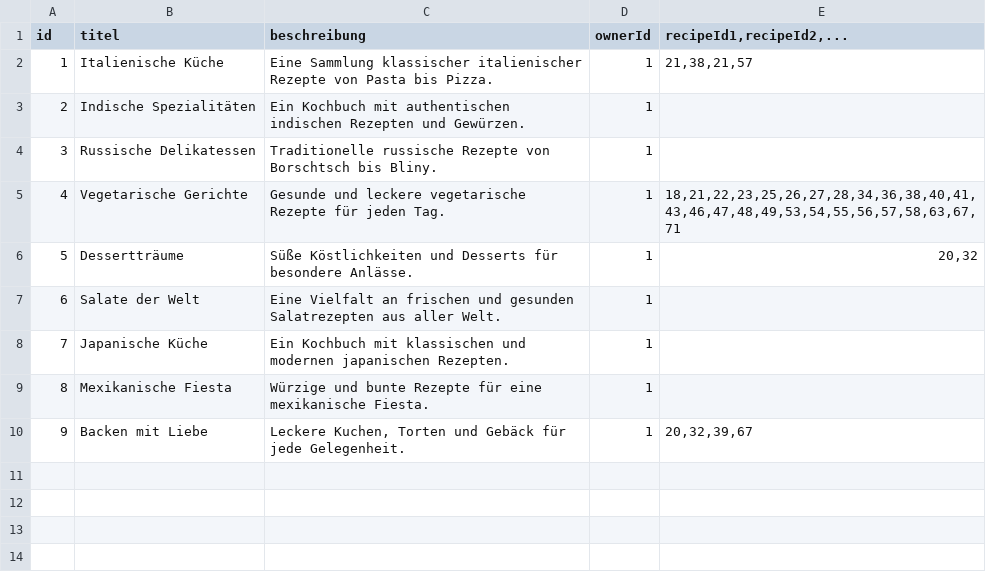
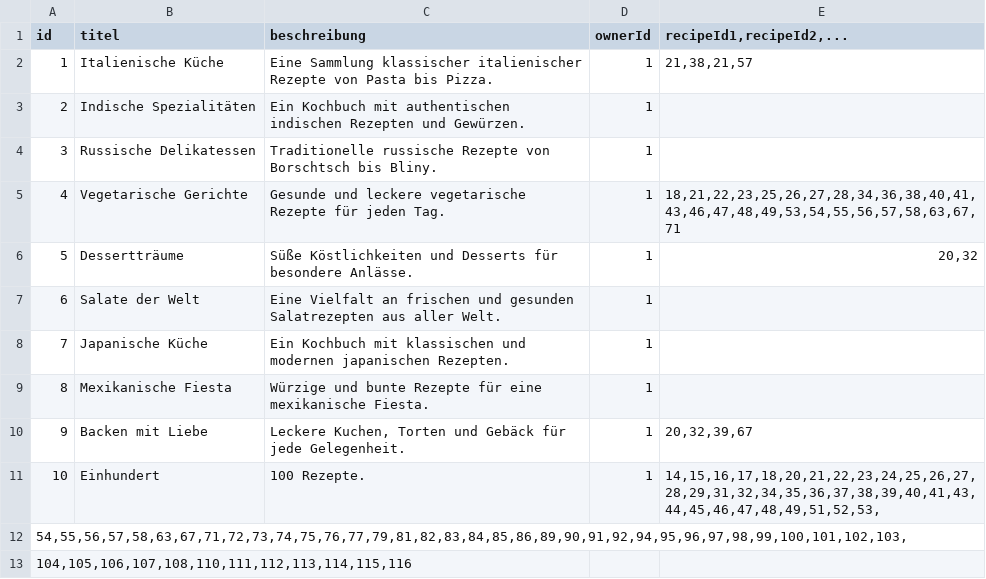
Before and after one commit to Tomoya-Hagen/SEPR-Group-project-Fork-and-Flavor, a CSV file: backend/src/main/resources/recipebook.csv, drawn as a sheet; the diff names each change by its address in the sheet, - before the commit and + after, or states it on an @@ line.

Commit message:
#28 new test data

```diff
--- a/backend/src/main/resources/recipebook.csv
+++ b/backend/src/main/resources/recipebook.csv
+row 11: 10 | Einhundert | 100 Rezepte. | 1 | 14,15,16,17,18,20,21,22,23,24,25,26,27,28,29,31,32,34,35,36,37,38,39,40,41,43,44,45,46,47,48,49,51,52,53,
+row 12: 54,55,56,57,58,63,67,71,72,73,74,75,76,77,79,81,82,83,84,85,86,89,90,91,92,94,95,96,97,98,99,100,101,102,103,
+row 13: 104,105,106,107,108,110,111,112,113,114,115,116
```
Also changed, not shown: 1 other file.
